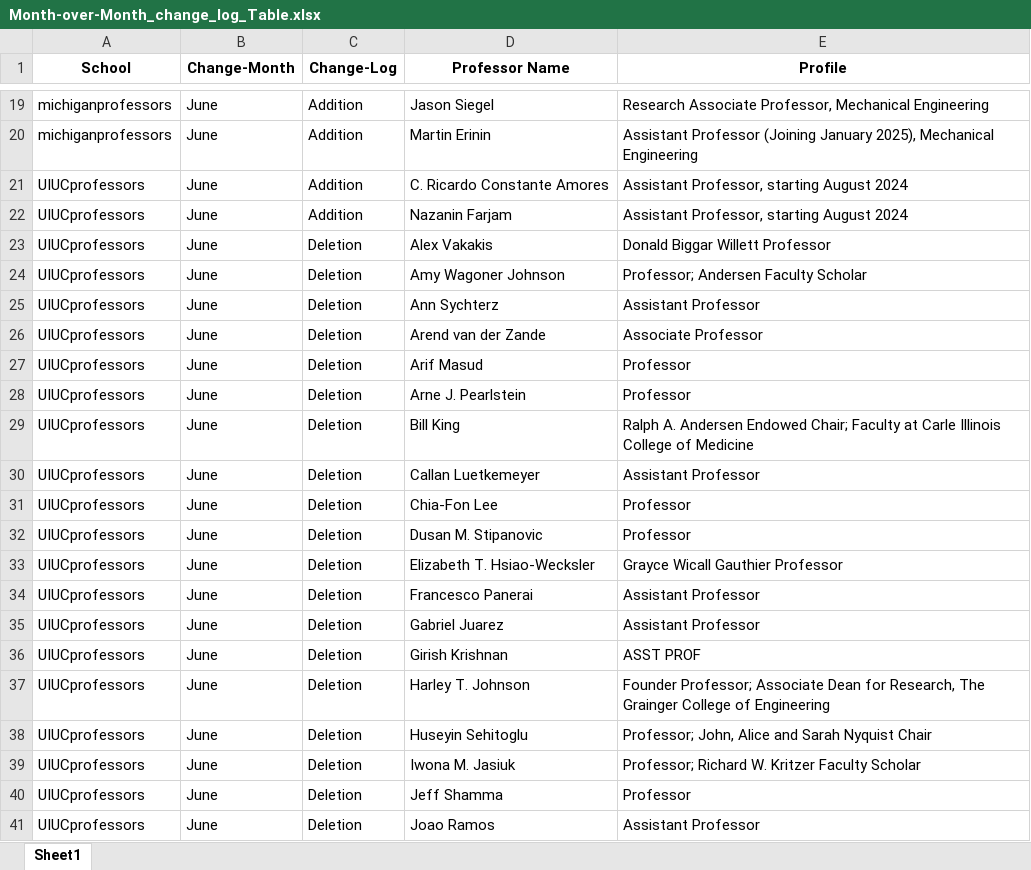
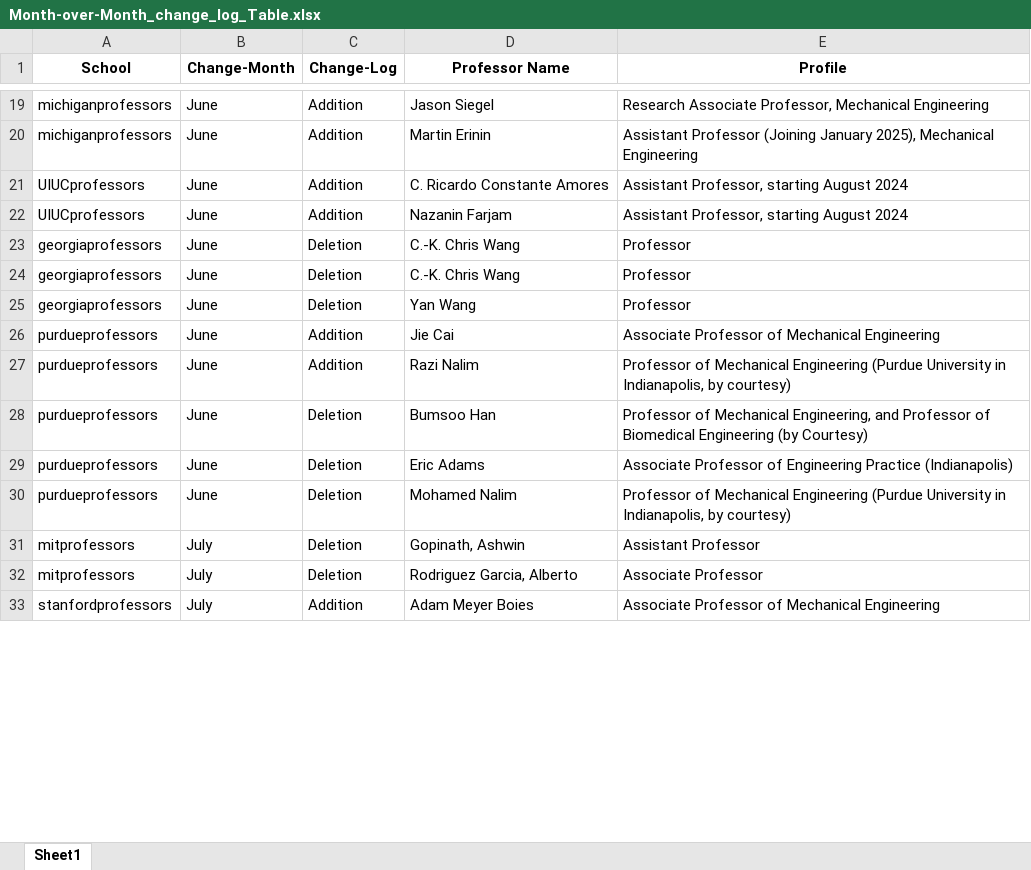
Before and after one commit to fatboyslim47/MechSE_Alumni-Board, an Excel workbook: Month-over-Month_change_log_Table.xlsx, sheet Sheet1, drawn as a sheet; only a part is shown, gaps mark what is left out; the shorter side is filled out with more unchanged rows; values as stored, in another font and other column widths than the file's, no borders; the diff covers the shown part only; the diff names each change by its address in the sheet, - before the commit and + after, or states it on an @@ line.

Commit message:
Mods to June and July due to errors in June

```diff
--- a/Month-over-Month_change_log_Table.xlsx (sheet Sheet1)
+++ b/Month-over-Month_change_log_Table.xlsx (sheet Sheet1)
-row 23: UIUCprofessors | June | Deletion | Alex Vakakis | Donald Biggar Willett Professor
-row 24: UIUCprofessors | June | Deletion | Amy Wagoner Johnson | Professor; Andersen Faculty Scholar
-row 25: UIUCprofessors | June | Deletion | Ann Sychterz | Assistant Professor
-row 26: UIUCprofessors | June | Deletion | Arend van der Zande | Associate Professor
-row 27: UIUCprofessors | June | Deletion | Arif Masud | Professor
-row 28: UIUCprofessors | June | Deletion | Arne J. Pearlstein | Professor
-row 29: UIUCprofessors | June | Deletion | Bill King | Ralph A. Andersen Endowed Chair; Faculty at Carle Illinois College of Medicine
-row 30: UIUCprofessors | June | Deletion | Callan Luetkemeyer | Assistant Professor
-row 31: UIUCprofessors | June | Deletion | Chia-Fon Lee | Professor
-row 32: UIUCprofessors | June | Deletion | Dusan M. Stipanovic | Professor
-row 33: UIUCprofessors | June | Deletion | Elizabeth T. Hsiao-Wecksler | Grayce Wicall Gauthier Professor
-row 34: UIUCprofessors | June | Deletion | Francesco Panerai | Assistant Professor
-row 35: UIUCprofessors | June | Deletion | Gabriel Juarez | Assistant Professor
-row 36: UIUCprofessors | June | Deletion | Girish Krishnan | ASST PROF
-row 37: UIUCprofessors | June | Deletion | Harley T. Johnson | Founder Professor; Associate Dean for Research, The Grainger College of Engineering
-row 38: UIUCprofessors | June | Deletion | Huseyin Sehitoglu | Professor; John, Alice and Sarah Nyquist Chair
-row 39: UIUCprofessors | June | Deletion | Iwona M. Jasiuk | Professor; Richard W. Kritzer Faculty Scholar
-row 40: UIUCprofessors | June | Deletion | Jeff Shamma | Professor
-row 41: UIUCprofessors | June | Deletion | Joao Ramos | Assistant Professor
```
Also changed, not shown: 91 removed rows elsewhere in this sheet, 5 other files.
